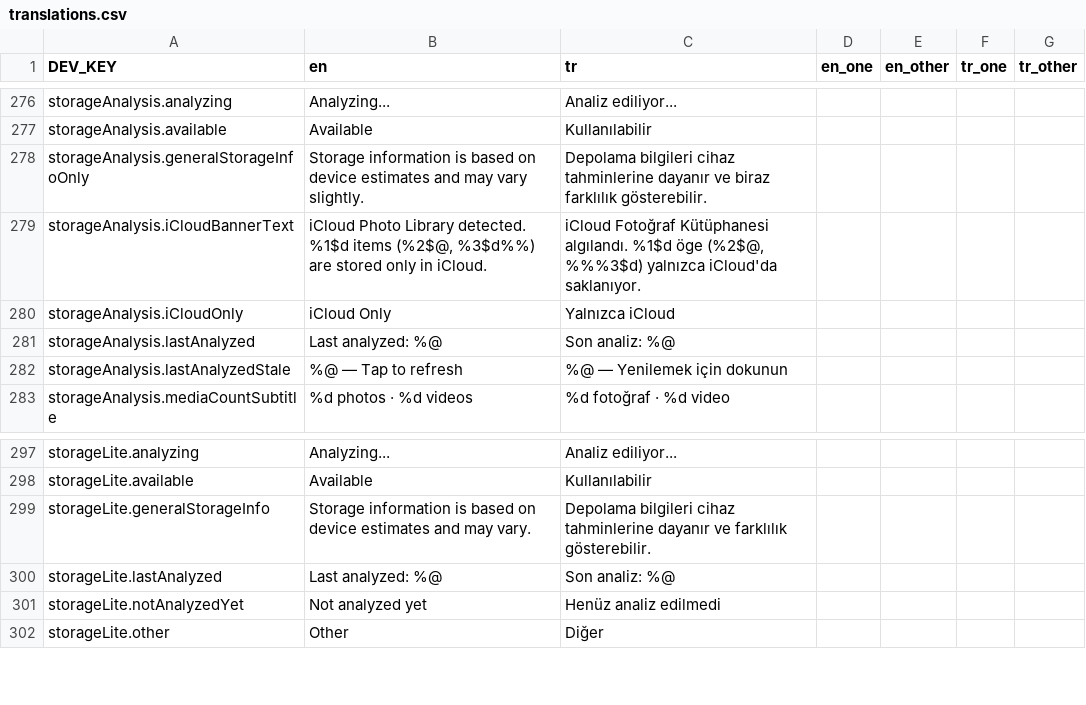
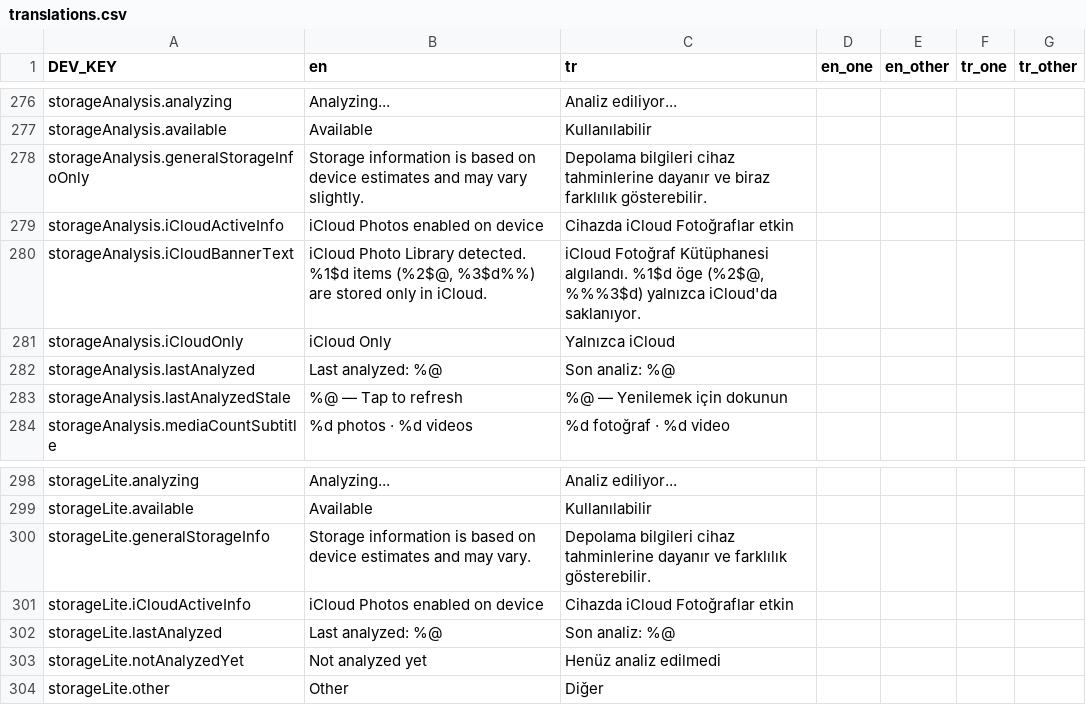
Before and after one commit to zeynepmuslim/secure-photo-cleaner-app, a CSV file: Localization/translations.csv, drawn as a sheet; only a part is shown, gaps mark what is left out; the diff names each change by its address in the sheet, - before the commit and + after, or states it on an @@ line.

Commit message:
feat: disable detailed storage analysis when iCloud photos sync is on
icloud custom storage analysis method dont match with avaible public apis. Until find more accurate technic, detailed storage analysis turned off at devices which have icloud-photo sync.

fresh iCloud Photos sync control conditions and schedule same with detailed analysis

```diff
--- a/Localization/translations.csv
+++ b/Localization/translations.csv
+row 279: storageAnalysis.iCloudActiveInfo | iCloud Photos enabled on device | Cihazda iCloud Fotoğraflar etkin
+row 301: storageLite.iCloudActiveInfo | iCloud Photos enabled on device | Cihazda iCloud Fotoğraflar etkin
```
Also changed, not shown: 15 other files.
